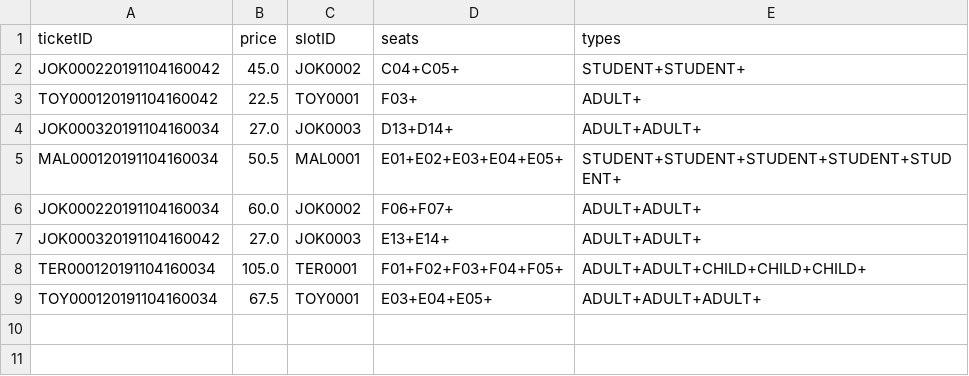
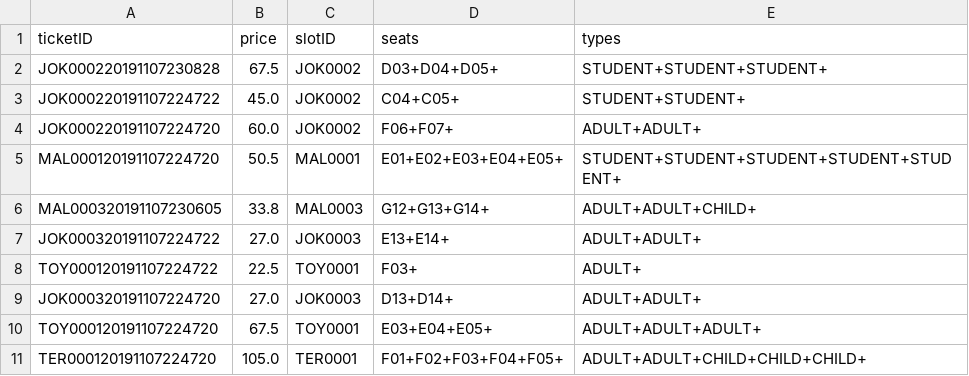
Before and after one commit to ychoux/C3er00erAssign, a CSV file: C3er00erMOB/src/data/tickets.csv, drawn as a sheet.

```diff
--- a/C3er00erMOB/src/data/tickets.csv
+++ b/C3er00erMOB/src/data/tickets.csv
@@ -1,9 +1,11 @@
 ticketID,price,slotID,seats,types
-JOK000220191104160042,45.0,JOK0002,C04+C05+,STUDENT+STUDENT+
-TOY000120191104160042,22.5,TOY0001,F03+,ADULT+
-JOK000320191104160034,27.0,JOK0003,D13+D14+,ADULT+ADULT+
-MAL000120191104160034,50.5,MAL0001,E01+E02+E03+E04+E05+,STUDENT+STUDENT+STUDENT+STUDENT+STUDENT+
-JOK000220191104160034,60.0,JOK0002,F06+F07+,ADULT+ADULT+
-JOK000320191104160042,27.0,JOK0003,E13+E14+,ADULT+ADULT+
-TER000120191104160034,105.0,TER0001,F01+F02+F03+F04+F05+,ADULT+ADULT+CHILD+CHILD+CHILD+
-TOY000120191104160034,67.5,TOY0001,E03+E04+E05+,ADULT+ADULT+ADULT+
+JOK000220191107230828,67.5,JOK0002,D03+D04+D05+,STUDENT+STUDENT+STUDENT+
+JOK000220191107224722,45.0,JOK0002,C04+C05+,STUDENT+STUDENT+
+JOK000220191107224720,60.0,JOK0002,F06+F07+,ADULT+ADULT+
+MAL000120191107224720,50.5,MAL0001,E01+E02+E03+E04+E05+,STUDENT+STUDENT+STUDENT+STUDENT+STUDENT+
+MAL000320191107230605,33.8,MAL0003,G12+G13+G14+,ADULT+ADULT+CHILD+
+JOK000320191107224722,27.0,JOK0003,E13+E14+,ADULT+ADULT+
+TOY000120191107224722,22.5,TOY0001,F03+,ADULT+
+JOK000320191107224720,27.0,JOK0003,D13+D14+,ADULT+ADULT+
+TOY000120191107224720,67.5,TOY0001,E03+E04+E05+,ADULT+ADULT+ADULT+
+TER000120191107224720,105.0,TER0001,F01+F02+F03+F04+F05+,ADULT+ADULT+CHILD+CHILD+CHILD+
```
Also changed, not shown: C3er00erMOB/src/data/slots.csv, 7 other files.
